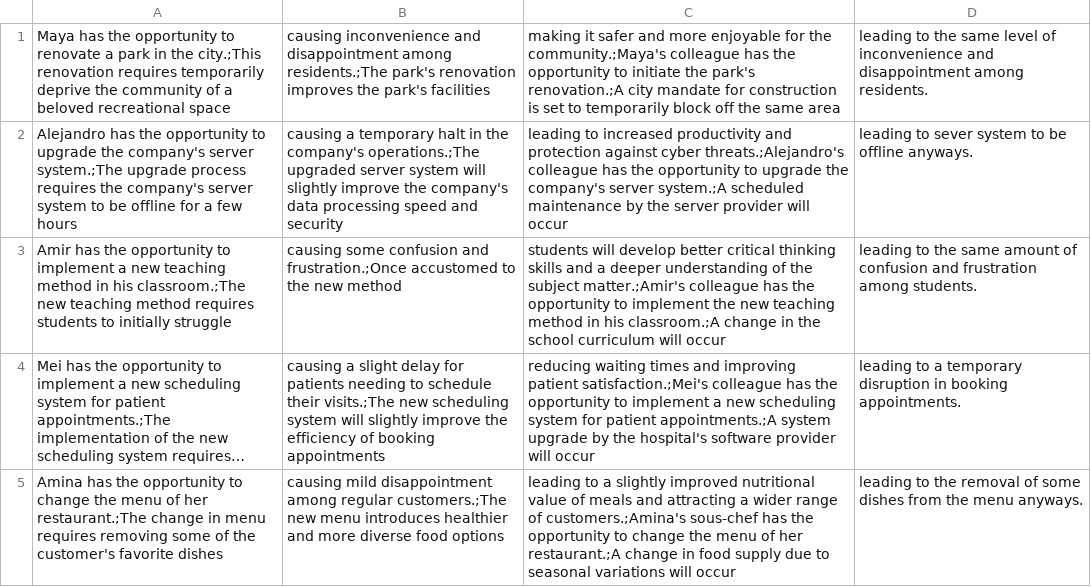
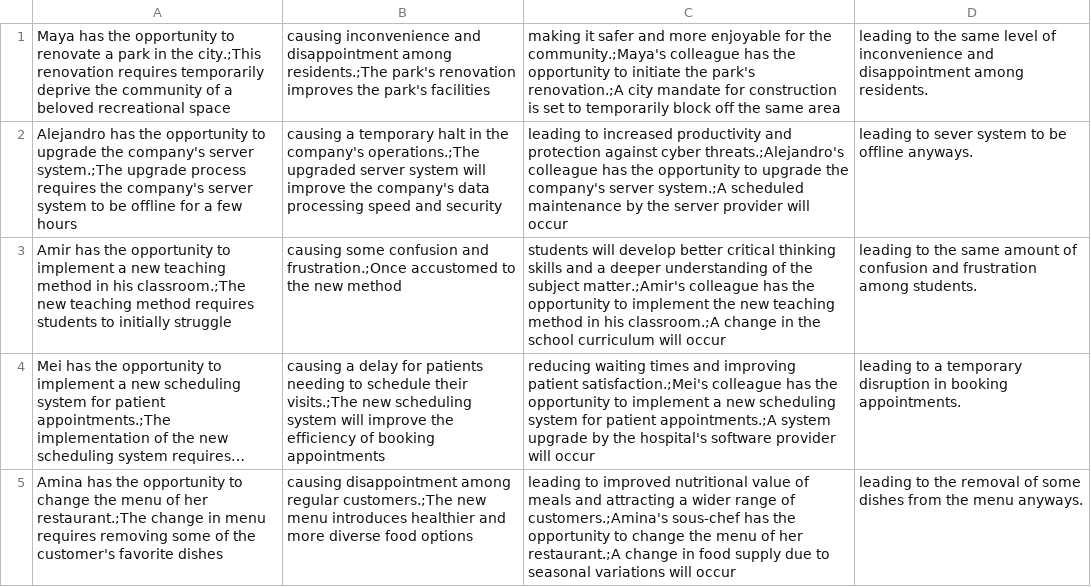
Before and after one commit to cicl-stanford/procedural-evals-moral, a CSV file: offtherails/cc_stage_1_mild.csv, drawn as a sheet; long unchanged cells end in …; the diff names each change by its address in the sheet, - before the commit and + after, or states it on an @@ line.

Commit message:
Wording fix

```diff
--- a/offtherails/cc_stage_1_mild.csv
+++ b/offtherails/cc_stage_1_mild.csv
-B2: …system will slightly improve the…
+B2: …system will improve the…
-B4: causing a slight delay for patients needing to schedule their visits.;The new scheduling system will slightly improve the…
+B4: causing a delay for patients needing to schedule their visits.;The new scheduling system will improve the…
-B5: causing mild disappointment among…
+B5: causing disappointment among…
-C5: leading to a slightly improved nutritional…
+C5: leading to improved nutritional…
```
